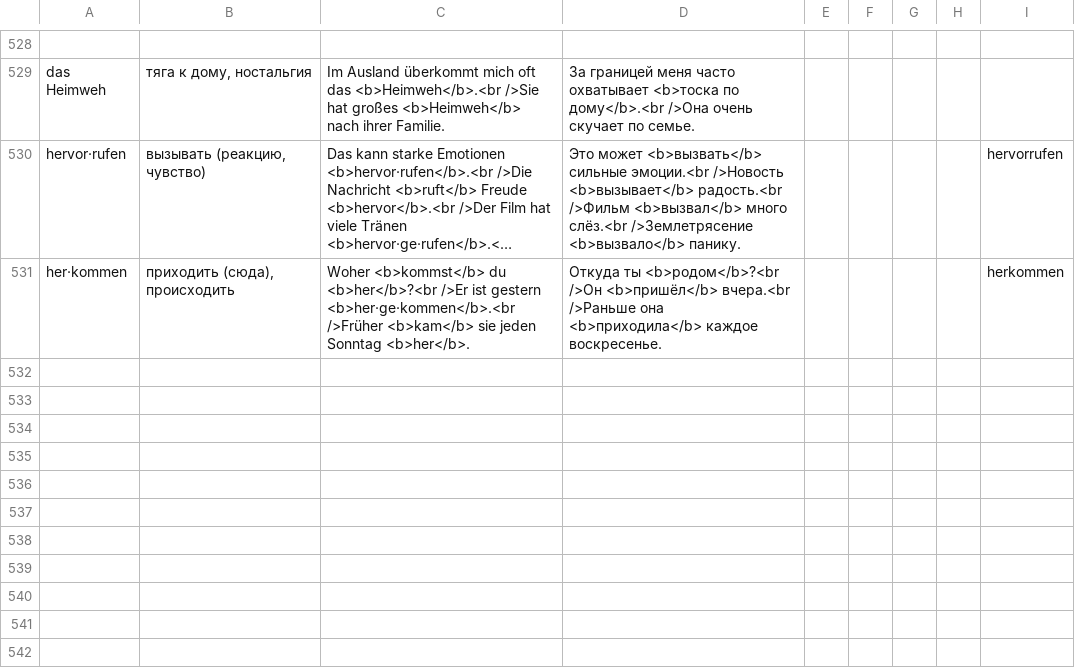
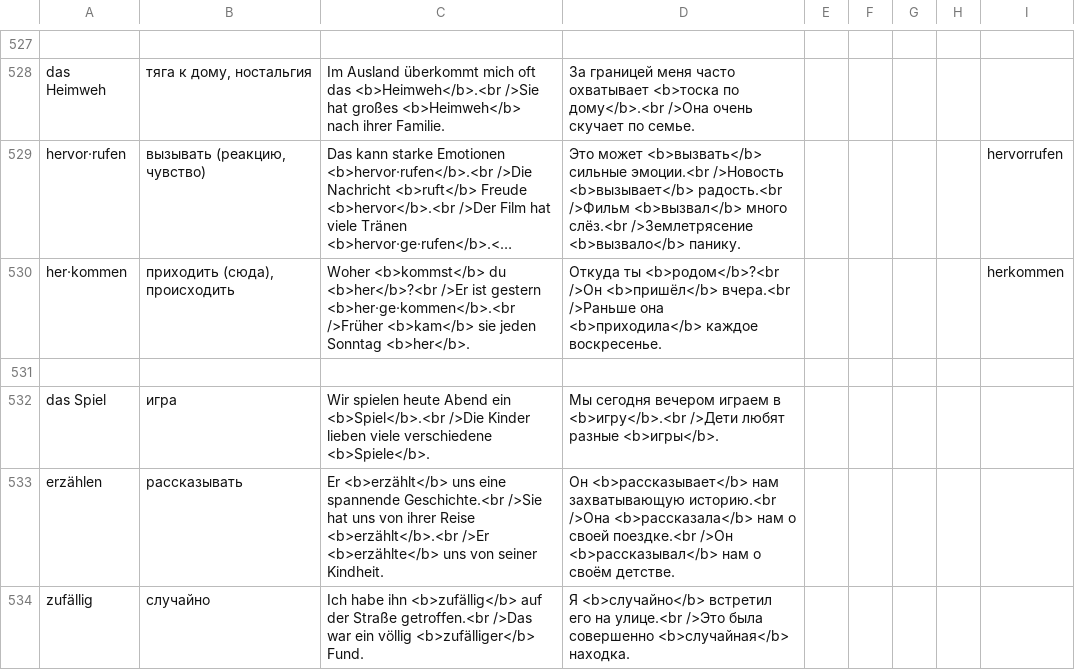
Before and after one commit to thebix/deutsch, a CSV file: app/anki/import/009-daria.csv, drawn as a sheet; only a part is shown, gaps mark what is left out; long unchanged cells end in …; the diff covers the shown part only; the diff names each change by its address in the sheet, - before the commit and + after, or states it on an @@ line.

Commit message:
chore(anki, daria): words

```diff
--- a/app/anki/import/009-daria.csv
+++ b/app/anki/import/009-daria.csv
+row 531: (empty)
+row 532: das Spiel | игра | Wir spielen heute Abend ein <b>Spiel</b>.<br />Die Kinder lieben viele verschiedene <b>Spiele</b>. | Мы сегодня вечером играем в <b>игру</b>.<br />Дети любят разные <b>игры</b>.
+row 533: erzählen | рассказывать | Er <b>erzählt</b> uns eine spannende Geschichte.<br />Sie hat uns von ihrer Reise <b>erzählt</b>.<br />Er <b>erzählte</b> uns von seiner Kindheit. | Он <b>рассказывает</b> нам захватывающую историю.<br />Она <b>рассказала</b> нам о своей поездке.<br />Он <b>рассказывал</b> нам о своём детстве.
+row 534: zufällig | случайно | Ich habe ihn <b>zufällig</b> auf der Straße getroffen.<br />Das war ein völlig <b>zufälliger</b> Fund. | Я <b>случайно</b> встретил его на улице.<br />Это была совершенно <b>случайная</b> находка.
```
Also changed, not shown: 4 added rows, 1 removed row and 23 edited cells elsewhere in this file, app/anki/import/012-daria-star.csv, app/anki/import/016-exam-b1-book-words.csv, 3 other files.
